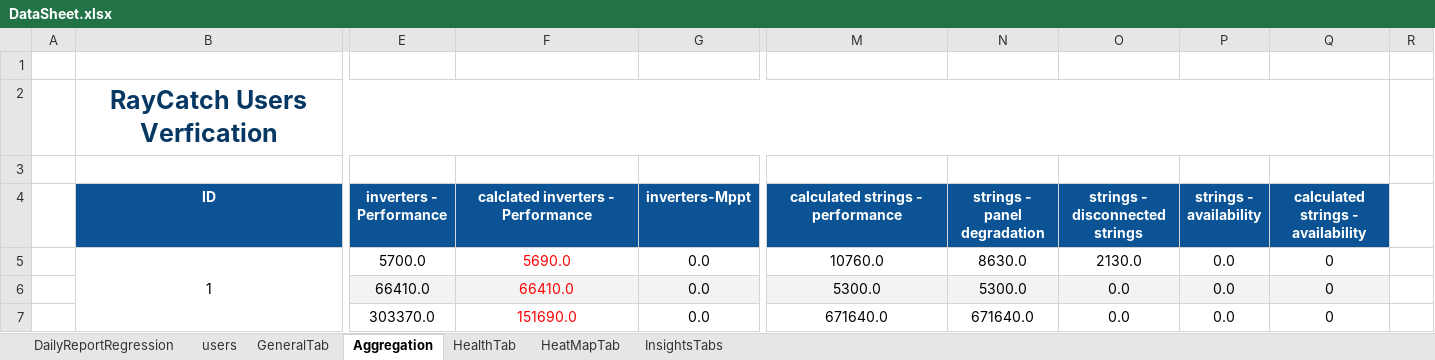
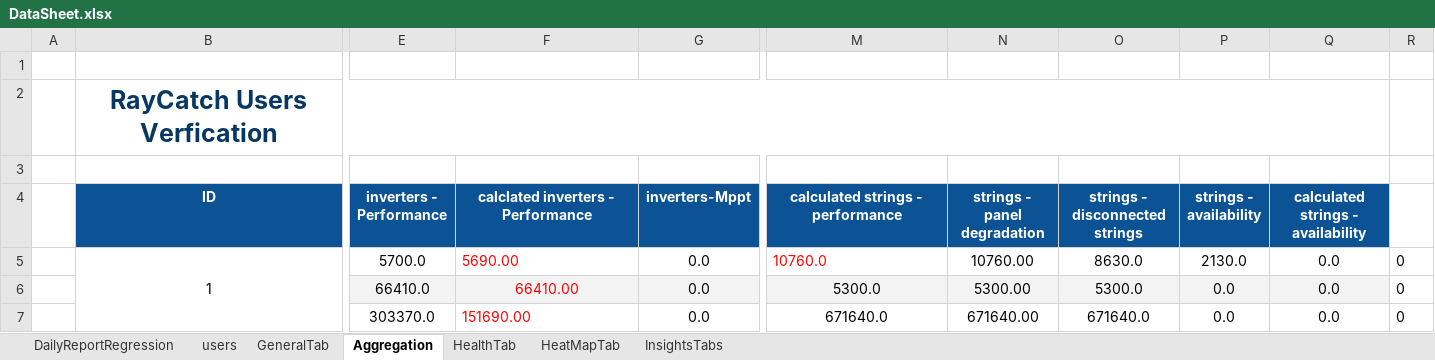
Before and after one commit to tariqalrob97/RayCatch, an Excel workbook: src/com/generic/config/DataSheet.xlsx, sheet Aggregation, drawn as a sheet; only a part is shown, gaps mark what is left out; values as stored, in another font and other column widths than the file's, no borders; conditional formats not drawn; the diff names each change by its address in the sheet, - before the commit and + after, or states it on an @@ line.

Commit message:
Appending Red identifier for failed aggregation deltas

```diff
--- a/src/com/generic/config/DataSheet.xlsx (sheet Aggregation)
+++ b/src/com/generic/config/DataSheet.xlsx (sheet Aggregation)
-F5: 5690.0
+F5: 5690.00
-F5 alignment: center
+F5 alignment: left
@@ M5 text colour: black → #FF0000, alignment: center → left @@
-N5 (strings - panel degradation): 8630.0
+N5 (strings - panel degradation): 10760.00
-O5 (strings - disconnected strings): 2130.0
+O5 (strings - disconnected strings): 8630.0
-P5 (strings - availability): 0.0
+P5 (strings - availability): 2130.0
-Q5:Q7: 0
+Q5:Q7: 0.0
-R5:R7: (empty)
+R5:R7: 0
-F6: 66410.0
+F6: 66410.00
-N6 (strings - panel degradation): 5300.0
+N6 (strings - panel degradation): 5300.00
-O6 (strings - disconnected strings): 0.0
+O6 (strings - disconnected strings): 5300.0
-F7: 151690.0
+F7: 151690.00
-F7 alignment: center
+F7 alignment: left
-N7 (strings - panel degradation): 671640.0
+N7 (strings - panel degradation): 671640.00
-O7 (strings - disconnected strings): 0.0
+O7 (strings - disconnected strings): 671640.0
```
Also changed, not shown: 2 other files.
